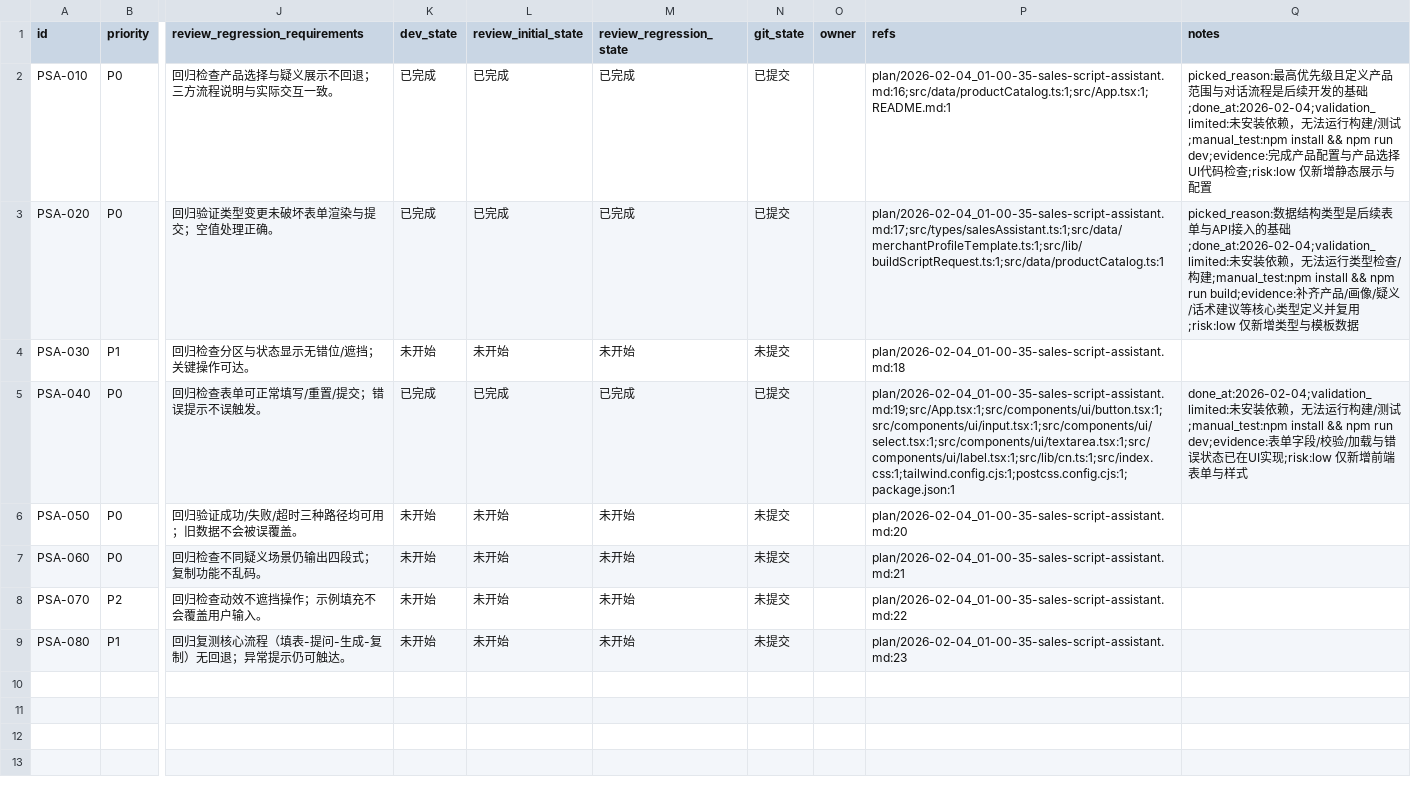
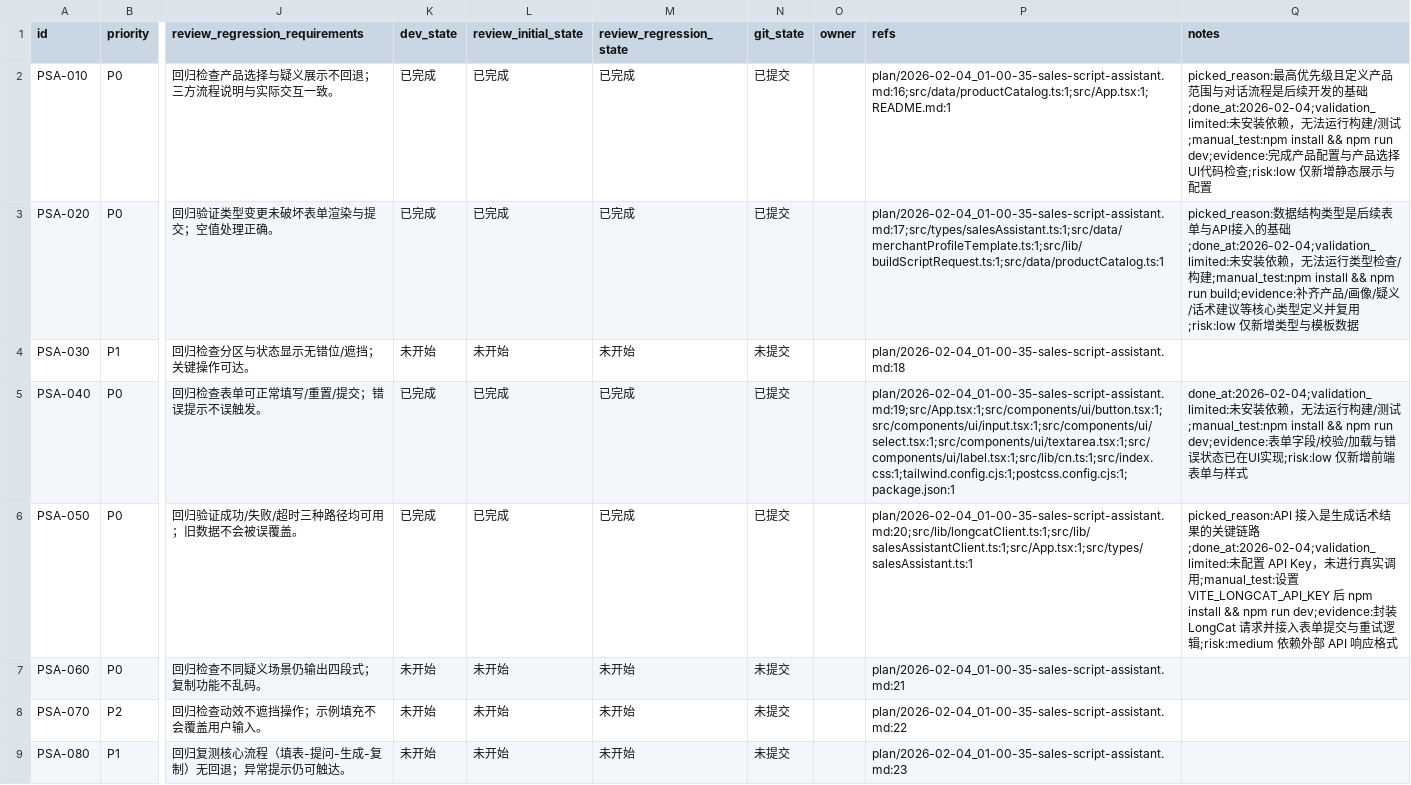
Before and after one commit to Smartloe/PitchPerfect, a CSV file: issues/2026-02-04_01-05-25-sales-script-assistant.csv, drawn as a sheet; only a part is shown, gaps mark what is left out; the diff names each change by its address in the sheet, - before the commit and + after, or states it on an @@ line.

```diff
--- a/issues/2026-02-04_01-05-25-sales-script-assistant.csv
+++ b/issues/2026-02-04_01-05-25-sales-script-assistant.csv
-K6 (dev_state): 未开始
+K6 (dev_state): 已完成
-L6 (review_initial_state): 未开始
+L6 (review_initial_state): 已完成
-M6 (review_regression_state): 未开始
+M6 (review_regression_state): 已完成
-N6 (git_state): 未提交
+N6 (git_state): 已提交
-P6 (refs): plan/2026-02-04_01-00-35-sales-script-assistant.md:20
+P6 (refs): plan/2026-02-04_01-00-35-sales-script-assistant.md:20;src/lib/longcatClient.ts:1;src/lib/salesAssistantClient.ts:1;src/App.tsx:1;src/types/salesAssistant.ts:1
-Q6 (notes): (empty)
+Q6 (notes): picked_reason:API 接入是生成话术结果的关键链路;done_at:2026-02-04;validation_limited:未配置 API Key，未进行真实调用;manual_test:设置 VITE_LONGCAT_API_KEY 后 npm install && npm run dev;evidence:封装 LongCat 请求并接入表单提交与重试逻辑;risk:medium 依赖外部 API 响应格式
```
Also changed, not shown: 4 other files.
